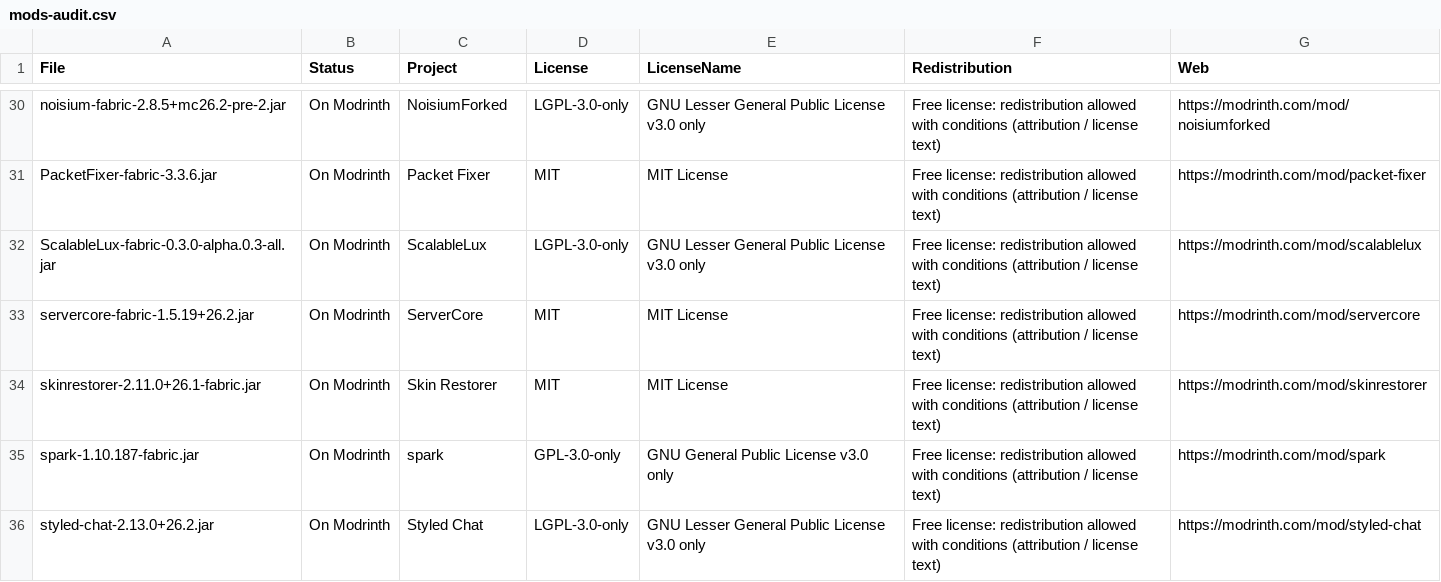
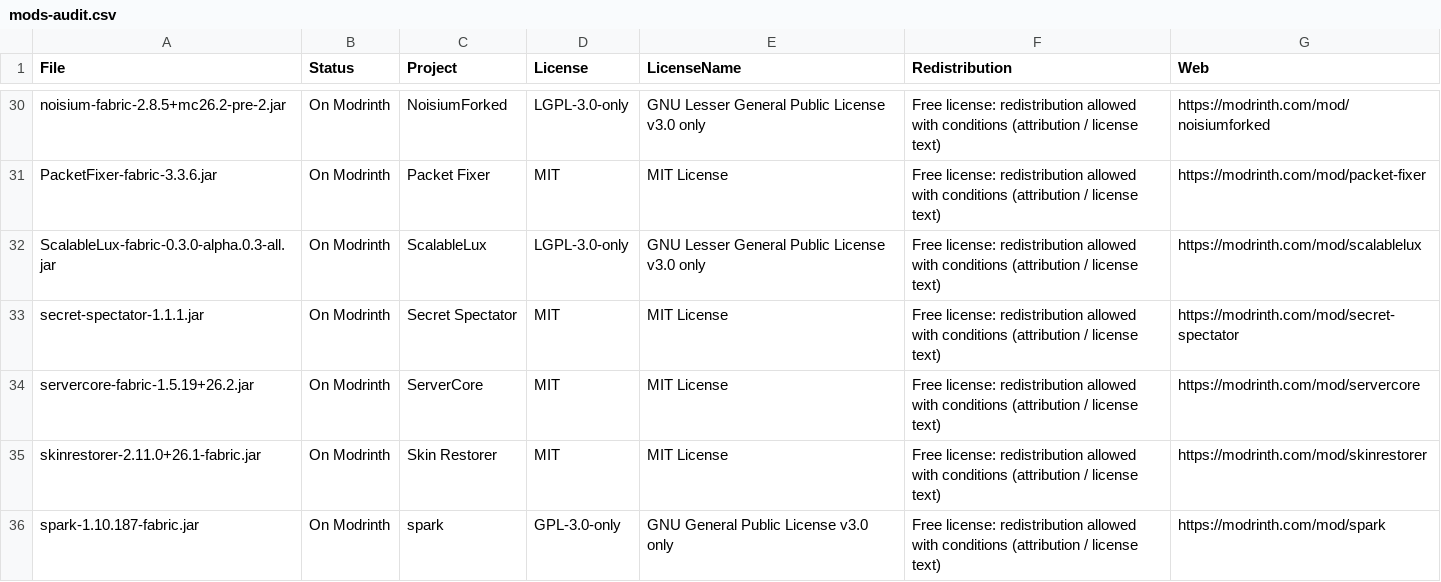
Before and after one commit to rxdo5/MCServerKits, a CSV file: mc26.2_fabric0.19.5_vanilla/mods-audit.csv, drawn as a sheet; only a part is shown, gaps mark what is left out; the shorter side is filled out with more unchanged rows; the diff names each change by its address in the sheet, - before the commit and + after, or states it on an @@ line.

Commit message:
Add Secret Spectator to mod lists
Added the Secret Spectator mod entry to both Fabric mod audit and lock files for the vanilla and vanilla_plus_v2 profiles. This includes the Modrinth metadata and the exact jar hash/URL reference for the new 1.1.1 release.

```diff
--- a/mc26.2_fabric0.19.5_vanilla/mods-audit.csv
+++ b/mc26.2_fabric0.19.5_vanilla/mods-audit.csv
+row 33: secret-spectator-1.1.1.jar | On Modrinth | Secret Spectator | MIT | MIT License | Free license: redistribution allowed with conditions (attribution / license text) | https://modrinth.com/mod/secret-spectator
```
Also changed, not shown: mc26.2_fabric0.19.5_vanilla/mods.lock.tsv, mc26.2_fabric0.19.5_vanilla_plus_v2/mods-audit.csv, 1 other file.
